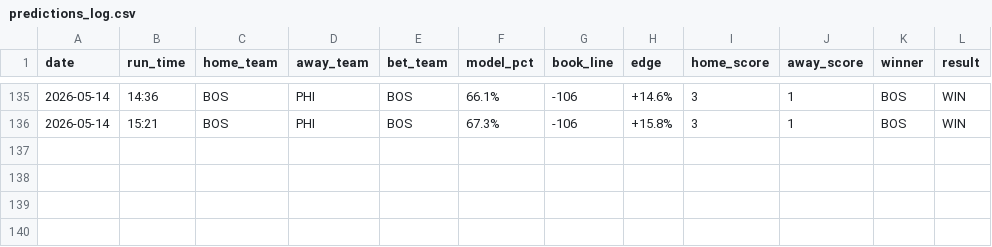
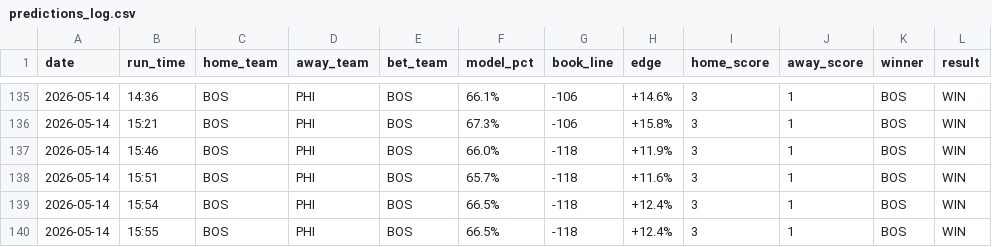
Before and after one commit to PadresFan1/baseball-model, a CSV file: predictions_log.csv, drawn as a sheet; only a part is shown, gaps mark what is left out; the diff names each change by its address in the sheet, - before the commit and + after, or states it on an @@ line.

```diff
--- a/predictions_log.csv
+++ b/predictions_log.csv
+row 137: 2026-05-14 | 15:46 | BOS | PHI | BOS | 66.0% | -118 | +11.9% | 3 | 1 | BOS | WIN
+row 138: 2026-05-14 | 15:51 | BOS | PHI | BOS | 65.7% | -118 | +11.6% | 3 | 1 | BOS | WIN
+row 139: 2026-05-14 | 15:54 | BOS | PHI | BOS | 66.5% | -118 | +12.4% | 3 | 1 | BOS | WIN
+row 140: 2026-05-14 | 15:55 | BOS | PHI | BOS | 66.5% | -118 | +12.4% | 3 | 1 | BOS | WIN
```
Also changed, not shown: 3 other files.
